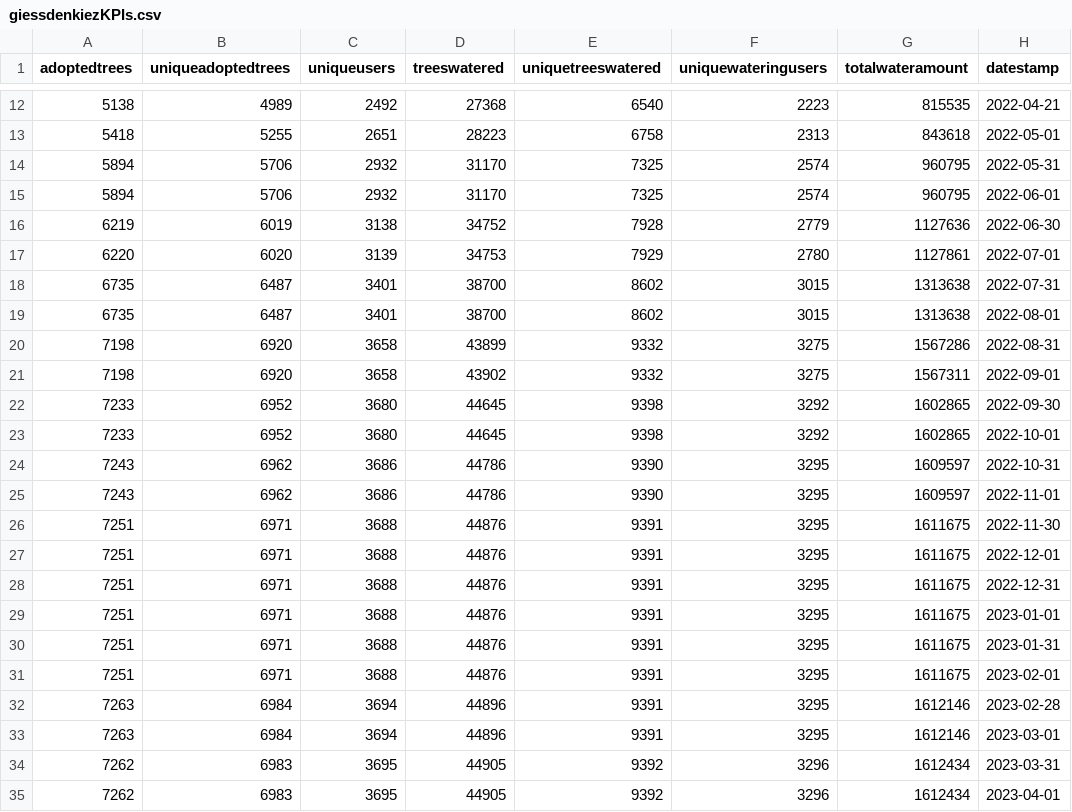
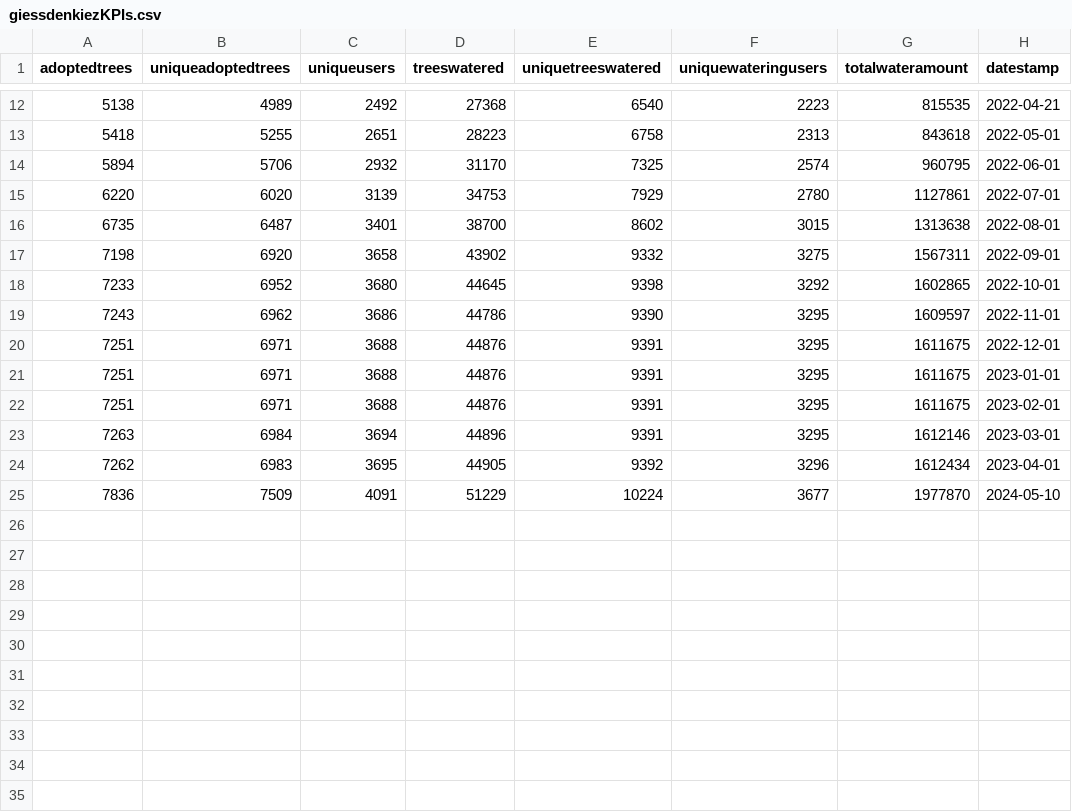
Before and after one commit to technologiestiftung/giessdenkiez-de-opendata, a CSV file: daten/giessdenkiezKPIs.csv, drawn as a sheet; only a part is shown, gaps mark what is left out; removed rows and columns are numbered as before the commit, all else as after; the diff names each change by its address in the sheet, - before the commit and + after, or states it on an @@ line.

```diff
--- a/daten/giessdenkiezKPIs.csv
+++ b/daten/giessdenkiezKPIs.csv
-row 14: 5894 | 5706 | 2932 | 31170 | 7325 | 2574 | 960795 | 2022-05-31
-row 16: 6219 | 6019 | 3138 | 34752 | 7928 | 2779 | 1127636 | 2022-06-30
-row 18: 6735 | 6487 | 3401 | 38700 | 8602 | 3015 | 1313638 | 2022-07-31
-row 20: 7198 | 6920 | 3658 | 43899 | 9332 | 3275 | 1567286 | 2022-08-31
-row 22: 7233 | 6952 | 3680 | 44645 | 9398 | 3292 | 1602865 | 2022-09-30
-row 24: 7243 | 6962 | 3686 | 44786 | 9390 | 3295 | 1609597 | 2022-10-31
-row 26: 7251 | 6971 | 3688 | 44876 | 9391 | 3295 | 1611675 | 2022-11-30
-row 28: 7251 | 6971 | 3688 | 44876 | 9391 | 3295 | 1611675 | 2022-12-31
-row 30: 7251 | 6971 | 3688 | 44876 | 9391 | 3295 | 1611675 | 2023-01-31
-row 32: 7263 | 6984 | 3694 | 44896 | 9391 | 3295 | 1612146 | 2023-02-28
-row 34: 7262 | 6983 | 3695 | 44905 | 9392 | 3296 | 1612434 | 2023-03-31
+row 25: 7836 | 7509 | 4091 | 51229 | 10224 | 3677 | 1977870 | 2024-05-10
```
Also changed, not shown: 1 other file.
